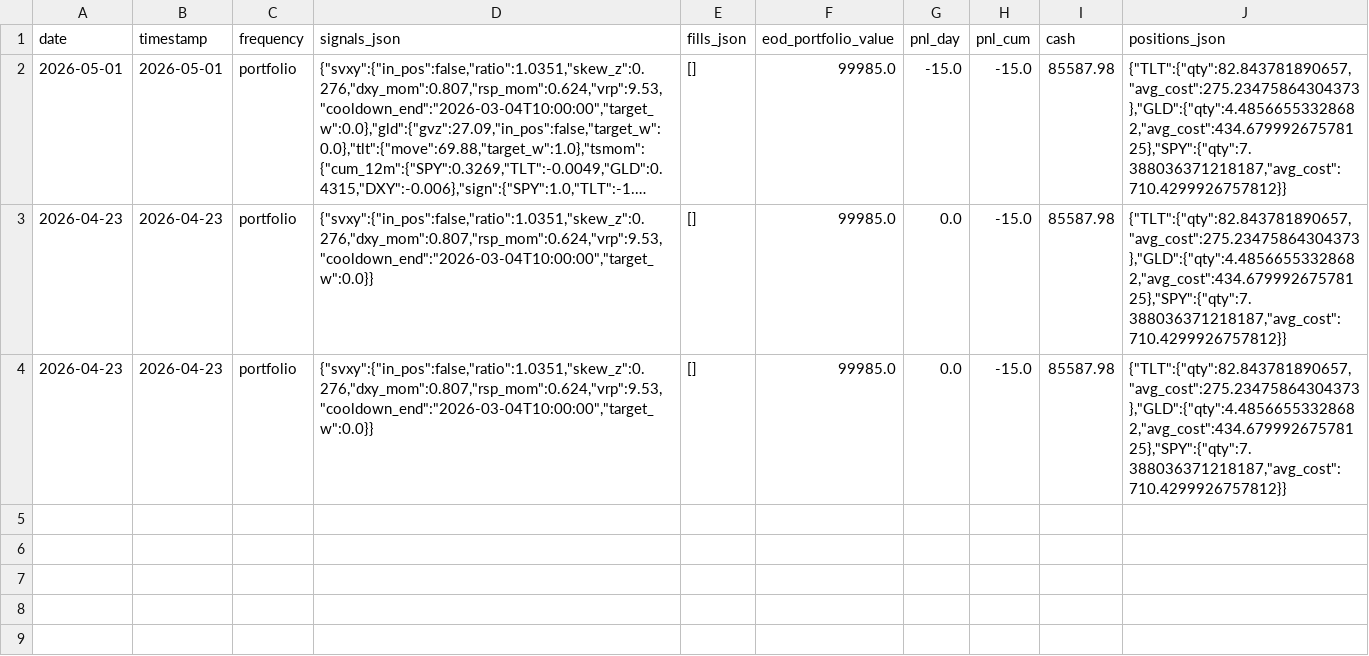
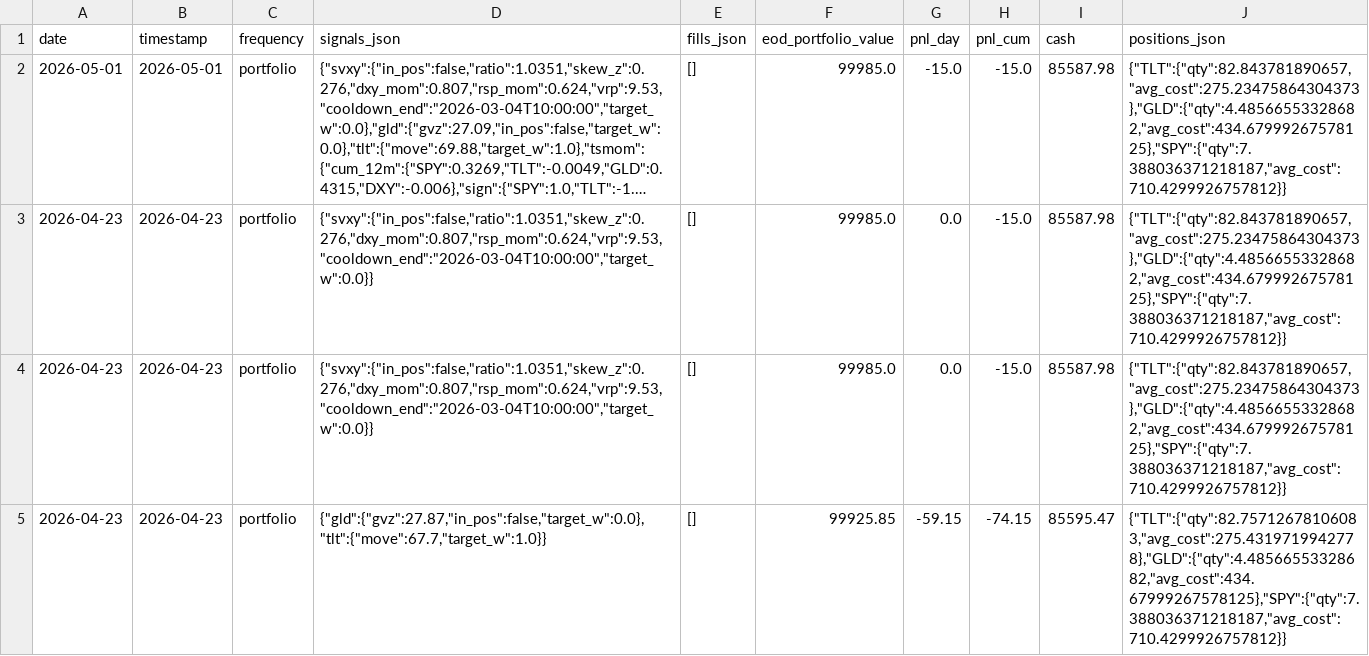
Before and after one commit to romandrianov-pixel/paper-trading-track-record, a CSV file: daily/four_way/portfolio_daily.csv, drawn as a sheet; long unchanged cells end in …; the diff names each change by its address in the sheet, - before the commit and + after, or states it on an @@ line.

Commit message:
Daily state 2026-04-24

```diff
--- a/daily/four_way/portfolio_daily.csv
+++ b/daily/four_way/portfolio_daily.csv
+row 5: 2026-04-23 | 2026-04-23 | portfolio | {"gld":{"gvz":27.87,"in_pos":false,"target_w":0.0},"tlt":{"move":67.7,"target_w":1.0}} | [] | 99925.85 | -59.15 | -74.15 | 85595.47 | {"TLT":{"qty":82.75712678106083,"avg_cost":275.4319719942778},"GLD":{"qty":4.48566553328682,"avg_cost":434.67999267578125},"SPY":{"qty":7.388036371218187,"avg_cost":710.4299926757812}}
```
Also changed, not shown: daily/four_way/gld_daily.csv, daily/four_way/tlt_daily.csv, 15 other files.
